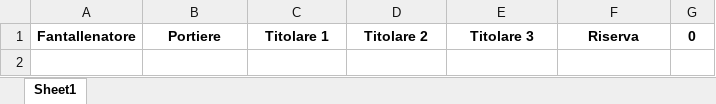
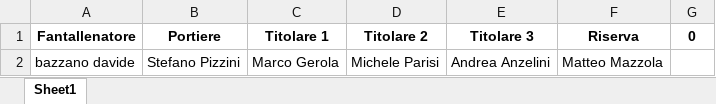
Before and after one commit to chumpblocckami/fantacalciosplash_lizzana, an Excel workbook: assets/2024_squadre.xlsx, sheet Sheet1, drawn as a sheet; values as stored, in another font and other column widths than the file's, no borders; the diff names each change by its address in the sheet, - before the commit and + after, or states it on an @@ line.

Commit message:
Added bazzano davide team

```diff
--- a/assets/2024_squadre.xlsx (sheet Sheet1)
+++ b/assets/2024_squadre.xlsx (sheet Sheet1)
+row 2: bazzano davide | Stefano Pizzini | Marco Gerola | Michele Parisi | Andrea Anzelini | Matteo Mazzola
```
